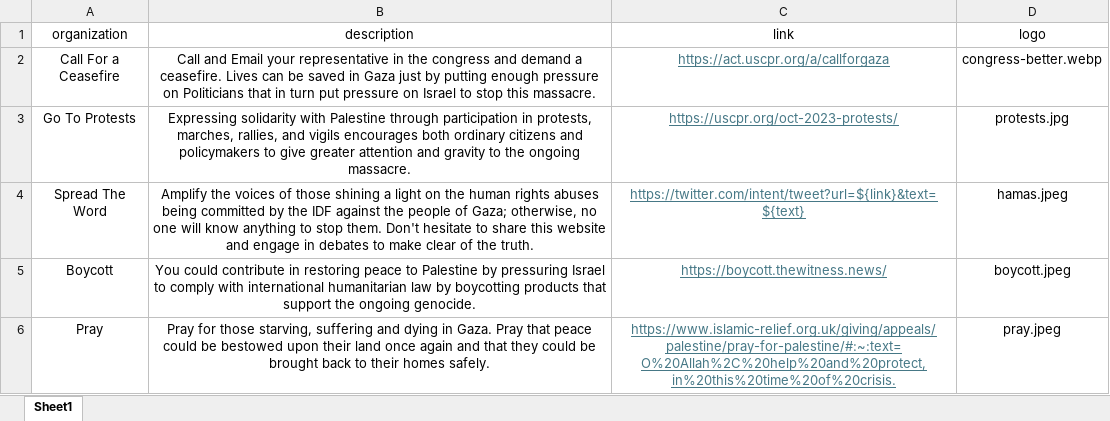
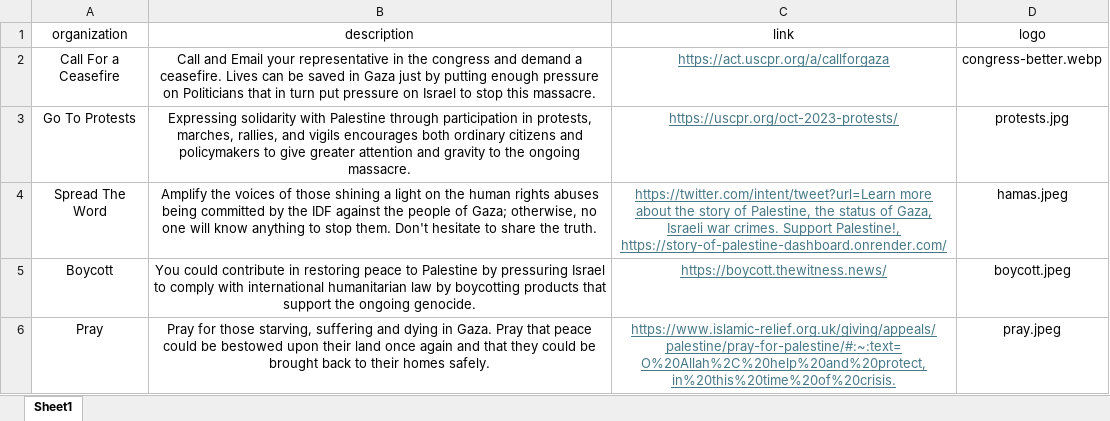
Before and after one commit to adelelwan24/Story-of-Palestine-Dashboard, an Excel workbook: data/SupportData_2.xlsx, sheet Sheet1, drawn as a sheet; values as stored, in another font and other column widths than the file's, no borders; the diff names each change by its address in the sheet, - before the commit and + after, or states it on an @@ line.

Commit message:
Support and idp modification

```diff
--- a/data/SupportData_2.xlsx (sheet Sheet1)
+++ b/data/SupportData_2.xlsx (sheet Sheet1)
-B4 (description): …to share this website and engage in debates to make clear of the truth.
+B4 (description): …to share the truth.
-C4 (link): https://twitter.com/intent/tweet?url=${link}&text=${text}
+C4 (link): https://twitter.com/intent/tweet?url=Learn more about the story of Palestine, the status of Gaza, Israeli war crimes. Support Palestine!, https://story-of-palestine-dashboard.onrender.com/
```
Also changed, not shown: data/SupportPageData.xlsx, 5 other files.
